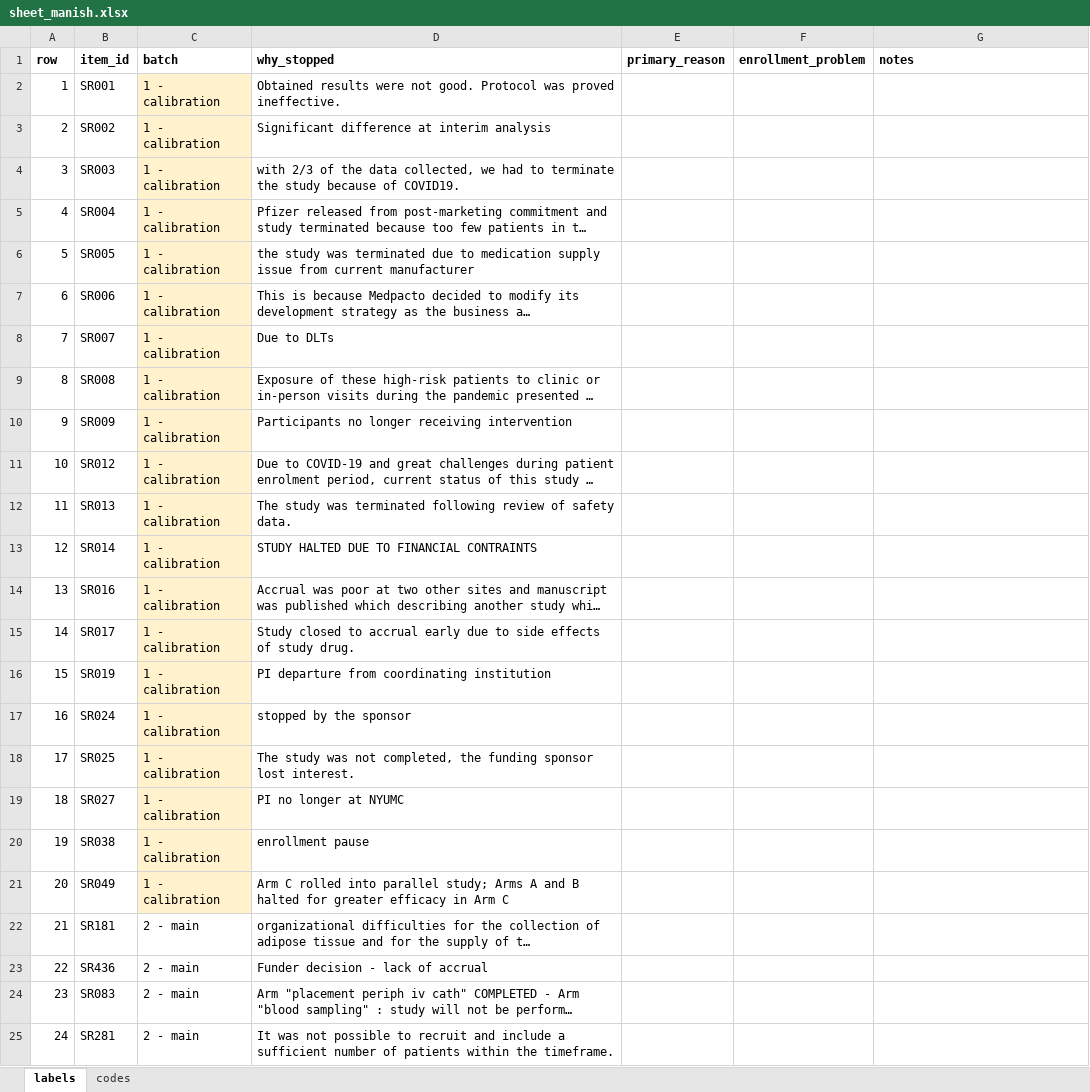
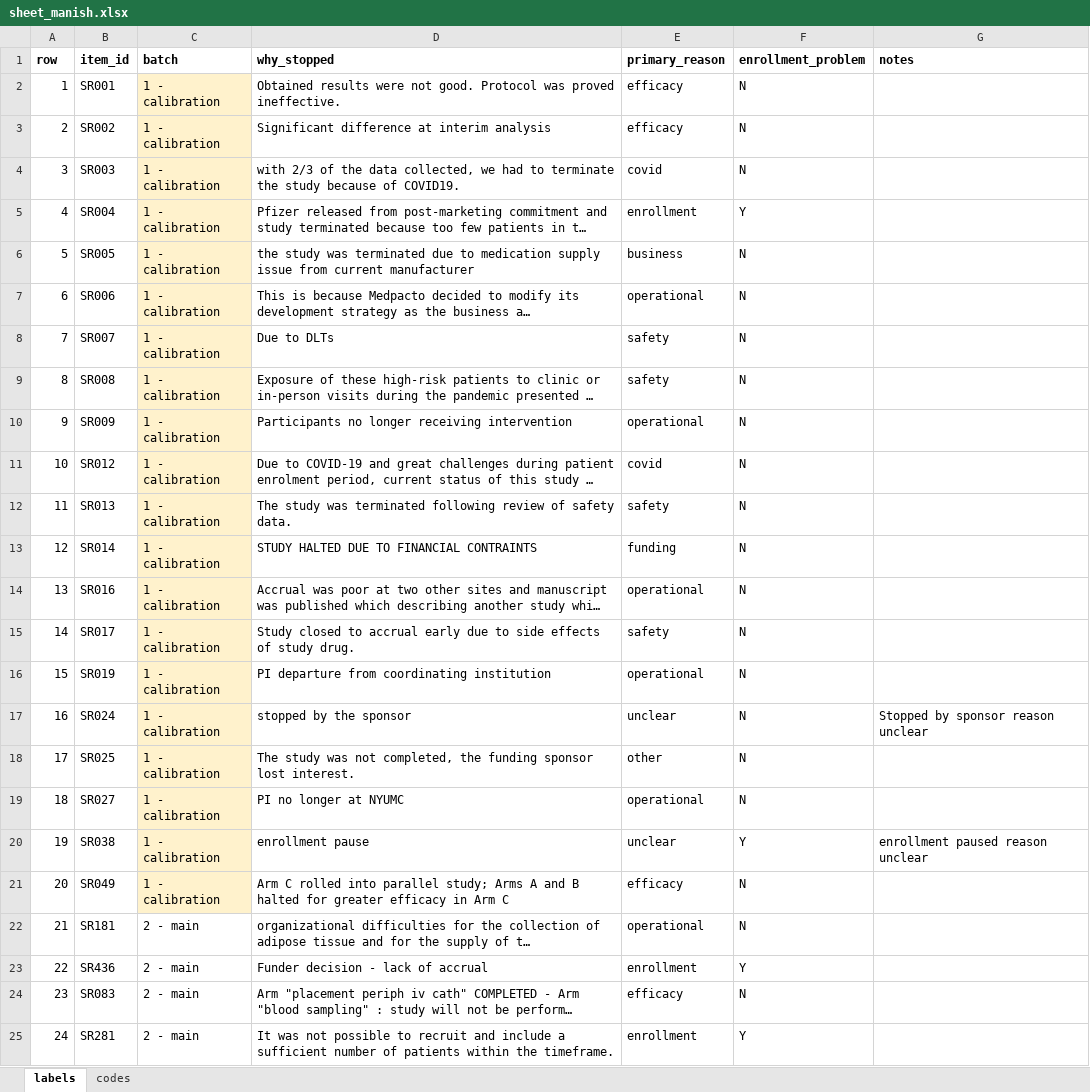
Before and after one commit to nehareddy4/clinical-trial-failure, an Excel workbook: data/labels/stop_reasons/sheet_manish.xlsx, sheet labels, drawn as a sheet; only a part is shown; long unchanged cells end in …; values as stored, in another font and other column widths than the file's, no borders; the diff covers the shown part only; the diff names each change by its address in the sheet, - before the commit and + after, or states it on an @@ line.

Commit message:
Manish: stop-reason labels, rows 1-100

```diff
--- a/data/labels/stop_reasons/sheet_manish.xlsx (sheet labels)
+++ b/data/labels/stop_reasons/sheet_manish.xlsx (sheet labels)
-E2:E3 (primary_reason): (empty)
+E2:E3 (primary_reason): efficacy
-F2:F4 (enrollment_problem): (empty)
+F2:F4 (enrollment_problem): N
-E4 (primary_reason): (empty)
+E4 (primary_reason): covid
-E5 (primary_reason): (empty)
+E5 (primary_reason): enrollment
-F5 (enrollment_problem): (empty)
+F5 (enrollment_problem): Y
-E6 (primary_reason): (empty)
+E6 (primary_reason): business
-F6:F19 (enrollment_problem): (empty)
+F6:F19 (enrollment_problem): N
-E7 (primary_reason): (empty)
+E7 (primary_reason): operational
-E8:E9 (primary_reason): (empty)
+E8:E9 (primary_reason): safety
-E10 (primary_reason): (empty)
+E10 (primary_reason): operational
-E11 (primary_reason): (empty)
+E11 (primary_reason): covid
-E12 (primary_reason): (empty)
+E12 (primary_reason): safety
-E13 (primary_reason): (empty)
+E13 (primary_reason): funding
-E14 (primary_reason): (empty)
+E14 (primary_reason): operational
-E15 (primary_reason): (empty)
+E15 (primary_reason): safety
-E16 (primary_reason): (empty)
+E16 (primary_reason): operational
-E17 (primary_reason): (empty)
+E17 (primary_reason): unclear
-G17 (notes): (empty)
+G17 (notes): Stopped by sponsor reason unclear
-E18 (primary_reason): (empty)
+E18 (primary_reason): other
-E19 (primary_reason): (empty)
+E19 (primary_reason): operational
-E20 (primary_reason): (empty)
+E20 (primary_reason): unclear
-F20 (enrollment_problem): (empty)
+F20 (enrollment_problem): Y
-G20 (notes): (empty)
+G20 (notes): enrollment paused reason unclear
-E21 (primary_reason): (empty)
+E21 (primary_reason): efficacy
-F21:F22 (enrollment_problem): (empty)
+F21:F22 (enrollment_problem): N
-E22 (primary_reason): (empty)
+E22 (primary_reason): operational
-E23 (primary_reason): (empty)
+E23 (primary_reason): enrollment
-F23 (enrollment_problem): (empty)
+F23 (enrollment_problem): Y
-E24 (primary_reason): (empty)
+E24 (primary_reason): efficacy
-F24 (enrollment_problem): (empty)
+F24 (enrollment_problem): N
-E25 (primary_reason): (empty)
+E25 (primary_reason): enrollment
-F25 (enrollment_problem): (empty)
+F25 (enrollment_problem): Y
```
Also changed, not shown: 156 edited cells elsewhere in this sheet.
